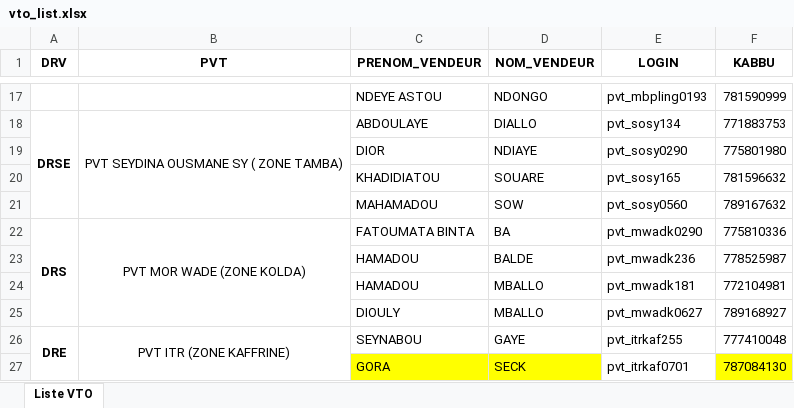
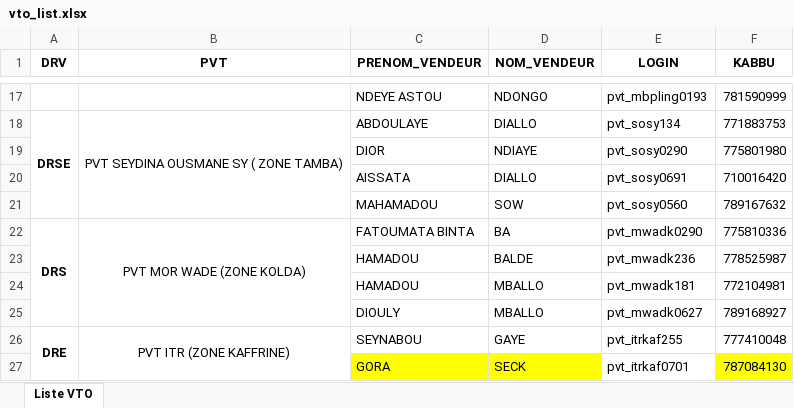
Before and after one commit to Aziz2seye/LOUMA.project, an Excel workbook: vto_list.xlsx, sheet Liste VTO, drawn as a sheet; only a part is shown, gaps mark what is left out; values as stored, in another font and other column widths than the file's, no borders; removed rows and columns are numbered as before the commit, all else as after; the diff names each change by its address in the sheet, - before the commit and + after, or states it on an @@ line.

```diff
--- a/vto_list.xlsx (sheet Liste VTO)
+++ b/vto_list.xlsx (sheet Liste VTO)
-row 20:  |  | KHADIDIATOU | SOUARE | pvt_sosy165 | 781596632
+row 20:  |  | AISSATA | DIALLO | pvt_sosy0691 | 710016420
```
Also changed, not shown: 2 other files.
